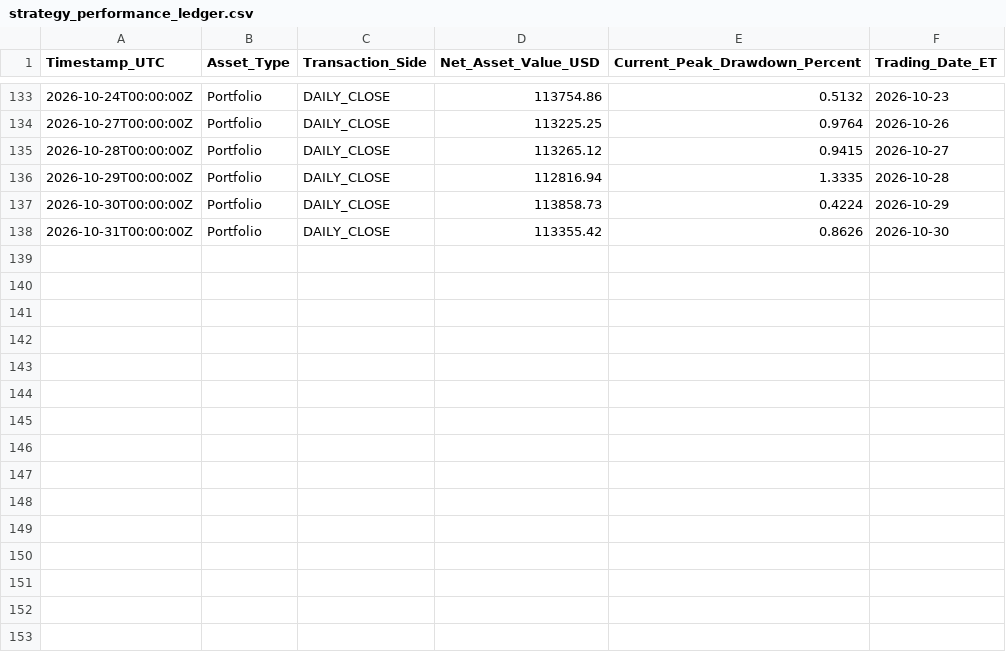
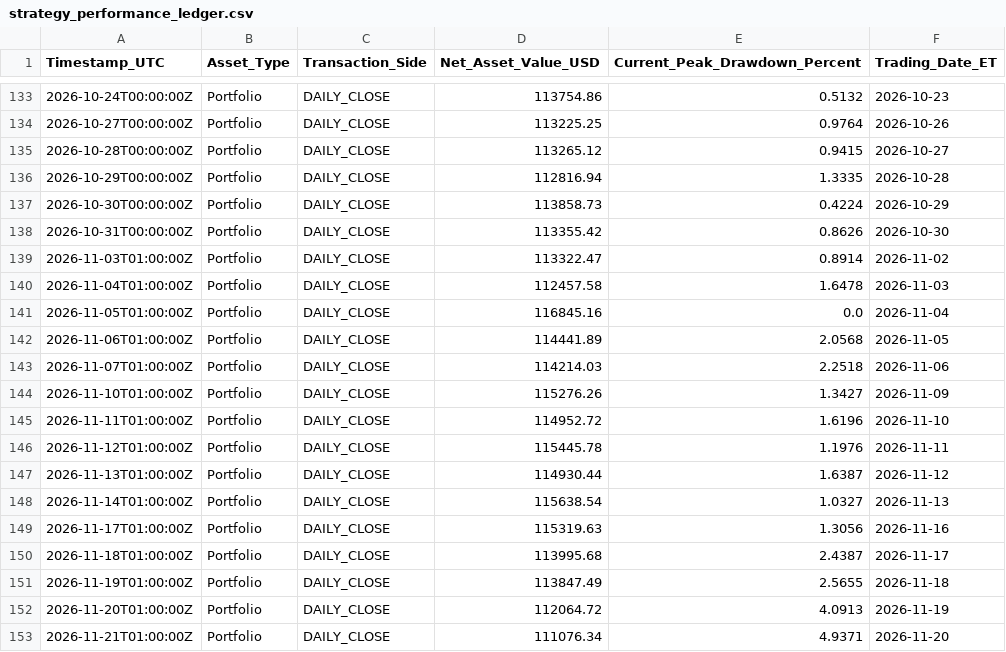
Before and after one commit to tommyoliveros750-AKQuant/us-equity-yield-overlay, a CSV file: strategy_performance_ledger.csv, drawn as a sheet; only a part is shown, gaps mark what is left out.

Commit message:
Ledger update 2026-11-23

```diff
--- a/strategy_performance_ledger.csv
+++ b/strategy_performance_ledger.csv
@@ -138 +138,16 @@ Timestamp_UTC,Asset_Type,Transaction_Side,Net_Asset_Value_USD,Current_Peak_Drawd
 2026-10-31T00:00:00Z,Portfolio,DAILY_CLOSE,113355.42,0.8626,2026-10-30
+2026-11-03T01:00:00Z,Portfolio,DAILY_CLOSE,113322.47,0.8914,2026-11-02
+2026-11-04T01:00:00Z,Portfolio,DAILY_CLOSE,112457.58,1.6478,2026-11-03
+2026-11-05T01:00:00Z,Portfolio,DAILY_CLOSE,116845.16,0.0,2026-11-04
+2026-11-06T01:00:00Z,Portfolio,DAILY_CLOSE,114441.89,2.0568,2026-11-05
+2026-11-07T01:00:00Z,Portfolio,DAILY_CLOSE,114214.03,2.2518,2026-11-06
+2026-11-10T01:00:00Z,Portfolio,DAILY_CLOSE,115276.26,1.3427,2026-11-09
+2026-11-11T01:00:00Z,Portfolio,DAILY_CLOSE,114952.72,1.6196,2026-11-10
+2026-11-12T01:00:00Z,Portfolio,DAILY_CLOSE,115445.78,1.1976,2026-11-11
+2026-11-13T01:00:00Z,Portfolio,DAILY_CLOSE,114930.44,1.6387,2026-11-12
+2026-11-14T01:00:00Z,Portfolio,DAILY_CLOSE,115638.54,1.0327,2026-11-13
+2026-11-17T01:00:00Z,Portfolio,DAILY_CLOSE,115319.63,1.3056,2026-11-16
+2026-11-18T01:00:00Z,Portfolio,DAILY_CLOSE,113995.68,2.4387,2026-11-17
+2026-11-19T01:00:00Z,Portfolio,DAILY_CLOSE,113847.49,2.5655,2026-11-18
+2026-11-20T01:00:00Z,Portfolio,DAILY_CLOSE,112064.72,4.0913,2026-11-19
+2026-11-21T01:00:00Z,Portfolio,DAILY_CLOSE,111076.34,4.9371,2026-11-20
```
Also changed, not shown: 2 other files.
